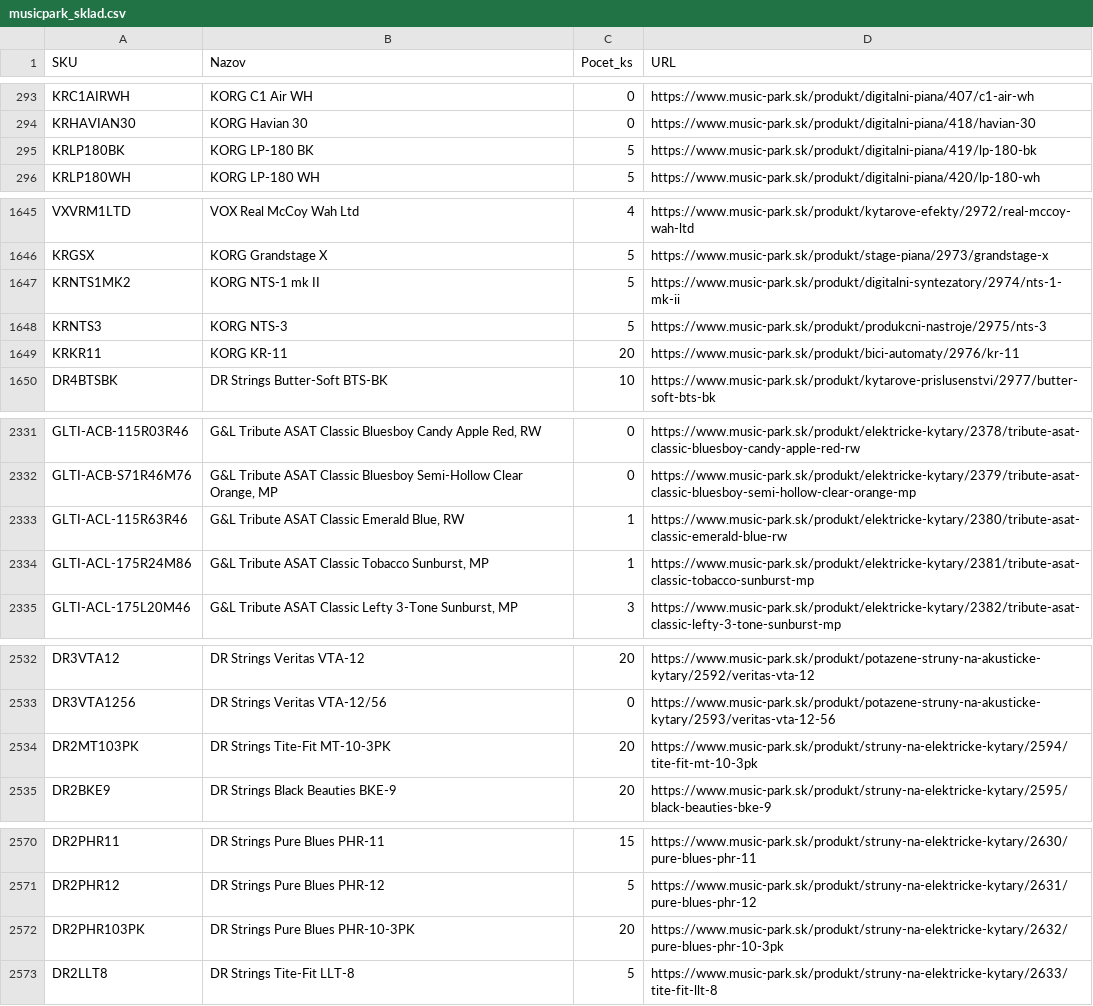
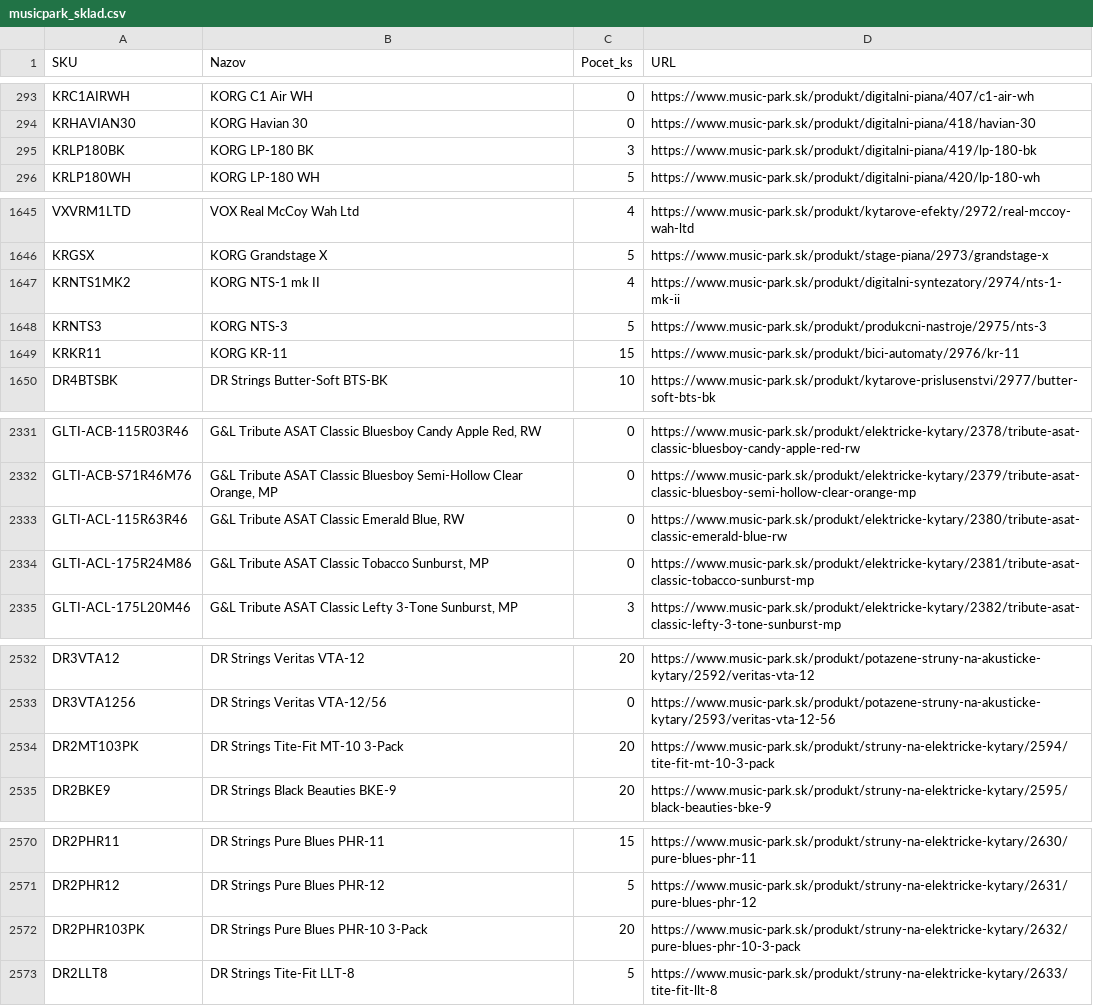
Before and after one commit to AlL4music/Imusic, a CSV file: stock/musicpark_sklad.csv, drawn as a sheet; only a part is shown, gaps mark what is left out; the diff covers the shown part only.

Commit message:
Music Park: local PC scrape 2026-09-09 07:21 (2763 products)

```diff
--- a/stock/musicpark_sklad.csv
+++ b/stock/musicpark_sklad.csv
@@ -294,3 +294,3 @@ KRC1AIRWH;KORG C1 Air WH;0;https://www.music-park.sk/produkt/digitalni-piana/407
 KRHAVIAN30;KORG Havian 30;0;https://www.music-park.sk/produkt/digitalni-piana/418/havian-30
-KRLP180BK;KORG LP-180 BK;5;https://www.music-park.sk/produkt/digitalni-piana/419/lp-180-bk
+KRLP180BK;KORG LP-180 BK;3;https://www.music-park.sk/produkt/digitalni-piana/419/lp-180-bk
 KRLP180WH;KORG LP-180 WH;5;https://www.music-park.sk/produkt/digitalni-piana/420/lp-180-wh
@@ -1646,5 +1646,5 @@ VXVRM1LTD;VOX Real McCoy Wah Ltd;4;https://www.music-park.sk/produkt/kytarove-ef
 KRGSX;KORG Grandstage X;5;https://www.music-park.sk/produkt/stage-piana/2973/grandstage-x
-KRNTS1MK2;KORG NTS-1 mk II;5;https://www.music-park.sk/produkt/digitalni-syntezatory/2974/nts-1-mk-ii
+KRNTS1MK2;KORG NTS-1 mk II;4;https://www.music-park.sk/produkt/digitalni-syntezatory/2974/nts-1-mk-ii
 KRNTS3;KORG NTS-3;5;https://www.music-park.sk/produkt/produkcni-nastroje/2975/nts-3
-KRKR11;KORG KR-11;20;https://www.music-park.sk/produkt/bici-automaty/2976/kr-11
+KRKR11;KORG KR-11;15;https://www.music-park.sk/produkt/bici-automaty/2976/kr-11
 DR4BTSBK;DR Strings Butter-Soft BTS-BK;10;https://www.music-park.sk/produkt/kytarove-prislusenstvi/2977/butter-soft-bts-bk
@@ -2332,4 +2332,4 @@ GLTI-ACB-115R03R46;G&L Tribute ASAT Classic Bluesboy Candy Apple Red, RW;0;https
 GLTI-ACB-S71R46M76;G&L Tribute ASAT Classic Bluesboy Semi-Hollow Clear Orange, MP;0;https://www.music-park.sk/produkt/elektricke-kytary/2379/tribute-asat-classic-bluesboy-semi-hollow-clear-orange-mp
-GLTI-ACL-115R63R46;G&L Tribute ASAT Classic Emerald Blue, RW;1;https://www.music-park.sk/produkt/elektricke-kytary/2380/tribute-asat-classic-emerald-blue-rw
-GLTI-ACL-175R24M86;G&L Tribute ASAT Classic Tobacco Sunburst, MP;1;https://www.music-park.sk/produkt/elektricke-kytary/2381/tribute-asat-classic-tobacco-sunburst-mp
+GLTI-ACL-115R63R46;G&L Tribute ASAT Classic Emerald Blue, RW;0;https://www.music-park.sk/produkt/elektricke-kytary/2380/tribute-asat-classic-emerald-blue-rw
+GLTI-ACL-175R24M86;G&L Tribute ASAT Classic Tobacco Sunburst, MP;0;https://www.music-park.sk/produkt/elektricke-kytary/2381/tribute-asat-classic-tobacco-sunburst-mp
 GLTI-ACL-175L20M46;G&L Tribute ASAT Classic Lefty 3-Tone Sunburst, MP;3;https://www.music-park.sk/produkt/elektricke-kytary/2382/tribute-asat-classic-lefty-3-tone-sunburst-mp
@@ -2533,3 +2533,3 @@ DR3VTA12;DR Strings Veritas VTA-12;20;https://www.music-park.sk/produkt/potazene
 DR3VTA1256;DR Strings Veritas VTA-12/56;0;https://www.music-park.sk/produkt/potazene-struny-na-akusticke-kytary/2593/veritas-vta-12-56
-DR2MT103PK;DR Strings Tite-Fit MT-10-3PK;20;https://www.music-park.sk/produkt/struny-na-elektricke-kytary/2594/tite-fit-mt-10-3pk
+DR2MT103PK;DR Strings Tite-Fit MT-10 3-Pack;20;https://www.music-park.sk/produkt/struny-na-elektricke-kytary/2594/tite-fit-mt-10-3-pack
 DR2BKE9;DR Strings Black Beauties BKE-9;20;https://www.music-park.sk/produkt/struny-na-elektricke-kytary/2595/black-beauties-bke-9
@@ -2571,3 +2571,3 @@ DR2PHR11;DR Strings Pure Blues PHR-11;15;https://www.music-park.sk/produkt/strun
 DR2PHR12;DR Strings Pure Blues PHR-12;5;https://www.music-park.sk/produkt/struny-na-elektricke-kytary/2631/pure-blues-phr-12
-DR2PHR103PK;DR Strings Pure Blues PHR-10-3PK;20;https://www.music-park.sk/produkt/struny-na-elektricke-kytary/2632/pure-blues-phr-10-3pk
+DR2PHR103PK;DR Strings Pure Blues PHR-10 3-Pack;20;https://www.music-park.sk/produkt/struny-na-elektricke-kytary/2632/pure-blues-phr-10-3-pack
 DR2LLT8;DR Strings Tite-Fit LLT-8;5;https://www.music-park.sk/produkt/struny-na-elektricke-kytary/2633/tite-fit-llt-8
```
Also changed, not shown: 19 edited cells elsewhere in this file.
